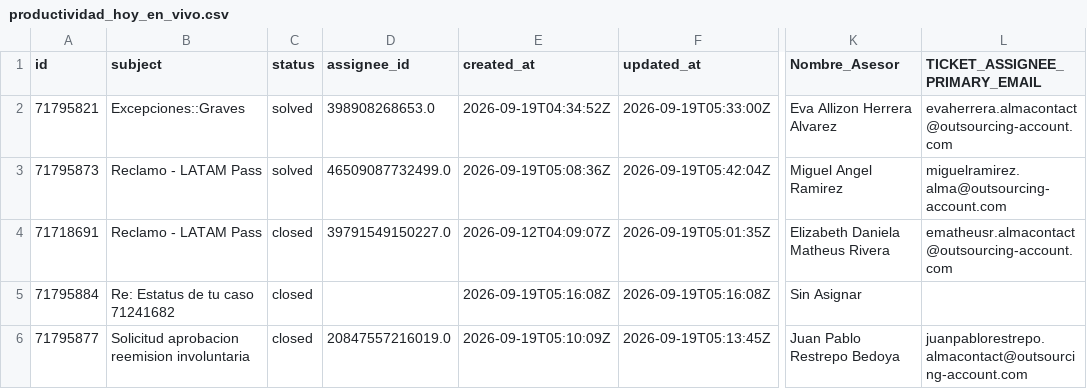
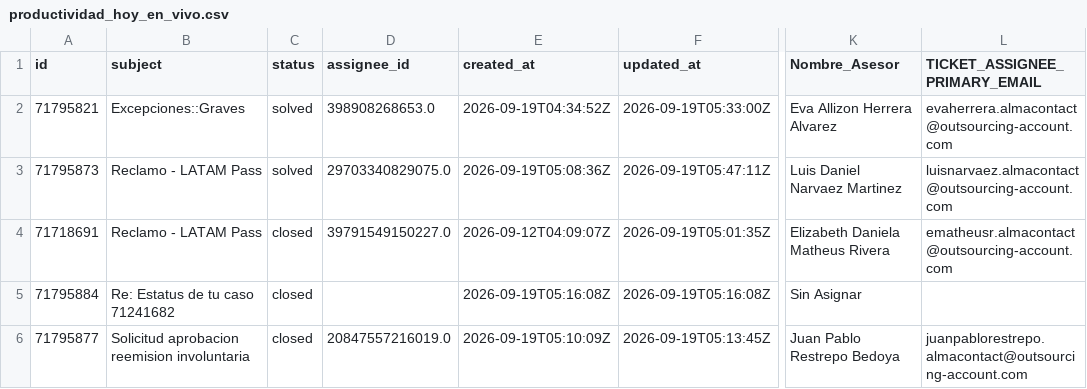
Before and after one commit to carlosmurilloealmacontact/presencia-genesys, a CSV file: data/zendesk/productividad_hoy_en_vivo.csv, drawn as a sheet; only a part is shown, gaps mark what is left out; the diff names each change by its address in the sheet, - before the commit and + after, or states it on an @@ line.

Commit message:
Auto-sync Zendesk/Salesforce [2026-09-19 00:52]

```diff
--- a/data/zendesk/productividad_hoy_en_vivo.csv
+++ b/data/zendesk/productividad_hoy_en_vivo.csv
-D3 (assignee_id): 46509087732499.0
+D3 (assignee_id): 29703340829075.0
-F3 (updated_at): 2026-09-19T05:42:04Z
+F3 (updated_at): 2026-09-19T05:47:11Z
-K3 (Nombre_Asesor): Miguel Angel Ramirez
+K3 (Nombre_Asesor): Luis Daniel Narvaez Martinez
-L3 (TICKET_ASSIGNEE_PRIMARY_EMAIL): miguelramirez.alma@outsourcing-account.com
+L3 (TICKET_ASSIGNEE_PRIMARY_EMAIL): luisnarvaez.almacontact@outsourcing-account.com
```
Also changed, not shown: 3 other files.
